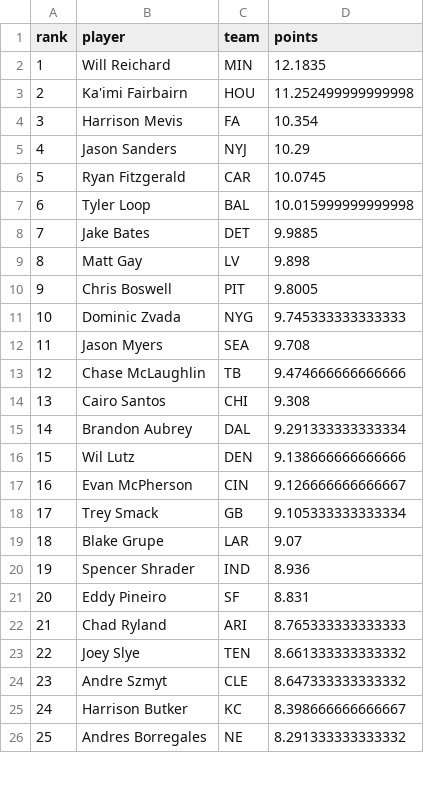
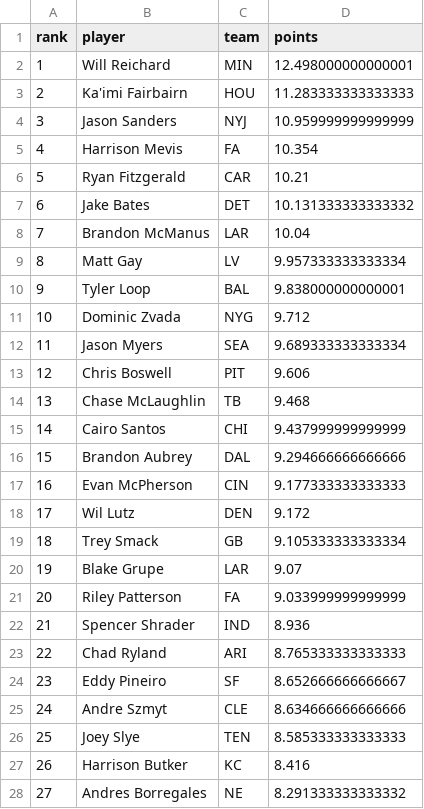
Before and after one commit to mikemartin/fantasy-football-auction-optimizer, a CSV file: data/streaming_k_wk07_2026.csv, drawn as a sheet; only a part is shown; removed rows and columns are numbered as before the commit, all else as after; the diff covers the shown part only; the diff names each change by its address in the sheet, - before the commit and + after, or states it on an @@ line.

```diff
--- a/data/streaming_k_wk07_2026.csv
+++ b/data/streaming_k_wk07_2026.csv
-D2 (points): 12.1835
+D2 (points): 12.498000000000001
-D3 (points): 11.252499999999998
+D3 (points): 11.283333333333333
+row 4: 3 | Jason Sanders | NYJ | 10.959999999999999
@@ column A (rank) renumbered from row 5 down @@
-row 5: 4 | Jason Sanders | NYJ | 10.29
-D6 (points): 10.0745
+D6 (points): 10.21
-row 7: 6 | Tyler Loop | BAL | 10.015999999999998
-D7 (points): 9.9885
+D7 (points): 10.131333333333332
+row 8: 7 | Brandon McManus | LAR | 10.04
-D9 (points): 9.898
+D9 (points): 9.957333333333334
-row 10: 9 | Chris Boswell | PIT | 9.8005
+row 10: 9 | Tyler Loop | BAL | 9.838000000000001
-D11 (points): 9.745333333333333
+D11 (points): 9.712
-D12 (points): 9.708
+D12 (points): 9.689333333333334
+row 13: 12 | Chris Boswell | PIT | 9.606
-D14 (points): 9.474666666666666
+D14 (points): 9.468
-D15 (points): 9.308
+D15 (points): 9.437999999999999
-D16 (points): 9.291333333333334
+D16 (points): 9.294666666666666
-row 16: 15 | Wil Lutz | DEN | 9.138666666666666
-D17 (points): 9.126666666666667
+D17 (points): 9.177333333333333
+row 18: 17 | Wil Lutz | DEN | 9.172
+row 21: 20 | Riley Patterson | FA | 9.033999999999999
-row 21: 20 | Eddy Pineiro | SF | 8.831
-row 23: 22 | Joey Slye | TEN | 8.661333333333332
+row 24: 23 | Eddy Pineiro | SF | 8.652666666666667
-D25 (points): 8.647333333333332
+D25 (points): 8.634666666666666
+row 26: 25 | Joey Slye | TEN | 8.585333333333333
-D27 (points): 8.398666666666667
+D27 (points): 8.416
```
Also changed, not shown: 1 added row, 2 removed rows and 3 edited cells elsewhere in this file, data/streaming_dst_wk07_2026.csv, data/weekly_wk07_2026.csv, 1 other file.
